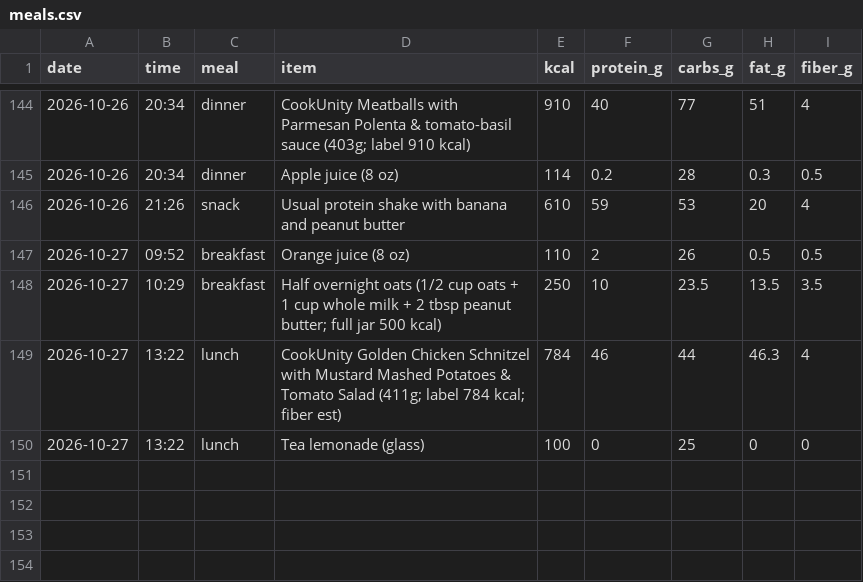
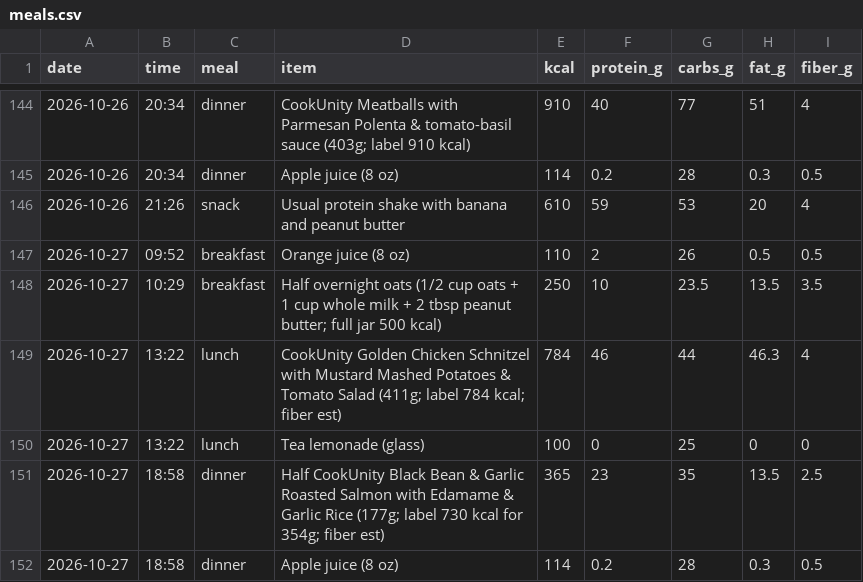
Before and after one commit to pondorasti/pondorasti, a CSV file: apps/macro/content/meals.csv, drawn as a sheet; only a part is shown, gaps mark what is left out.

```diff
--- a/apps/macro/content/meals.csv
+++ b/apps/macro/content/meals.csv
@@ -150 +150,3 @@ date,time,meal,item,kcal,protein_g,carbs_g,fat_g,fiber_g
 2026-10-27,13:22,lunch,Tea lemonade (glass),100,0,25,0,0
+2026-10-27,18:58,dinner,Half CookUnity Black Bean & Garlic Roasted Salmon with Edamame & Garlic Rice (177g; label 730 kcal for 354g; fiber est),365,23,35,13.5,2.5
+2026-10-27,18:58,dinner,Apple juice (8 oz),114,0.2,28,0.3,0.5
```
